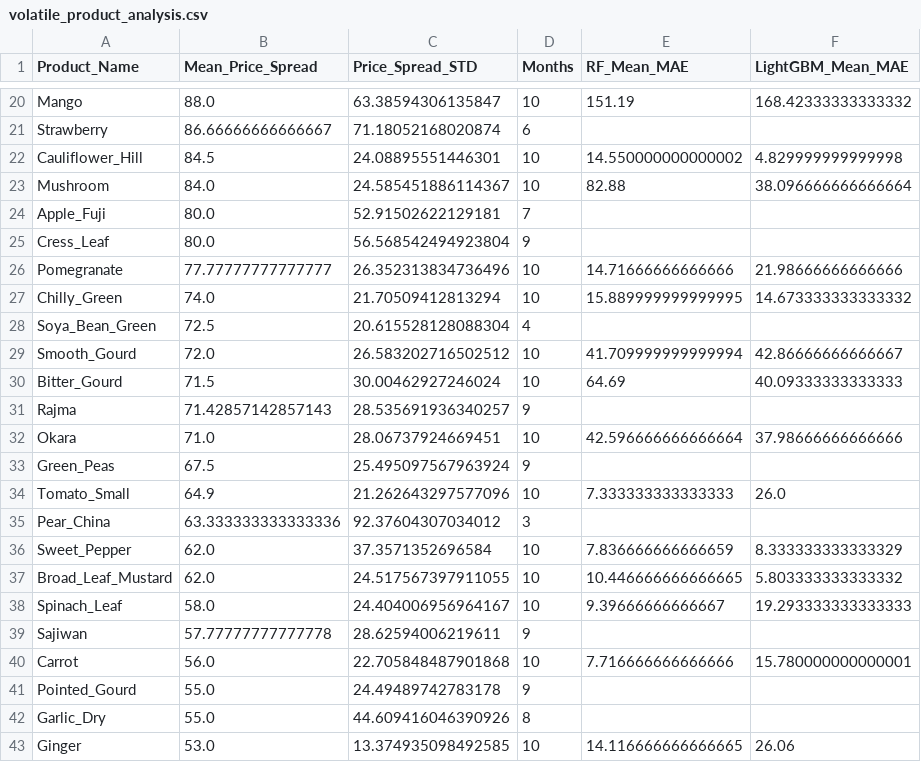
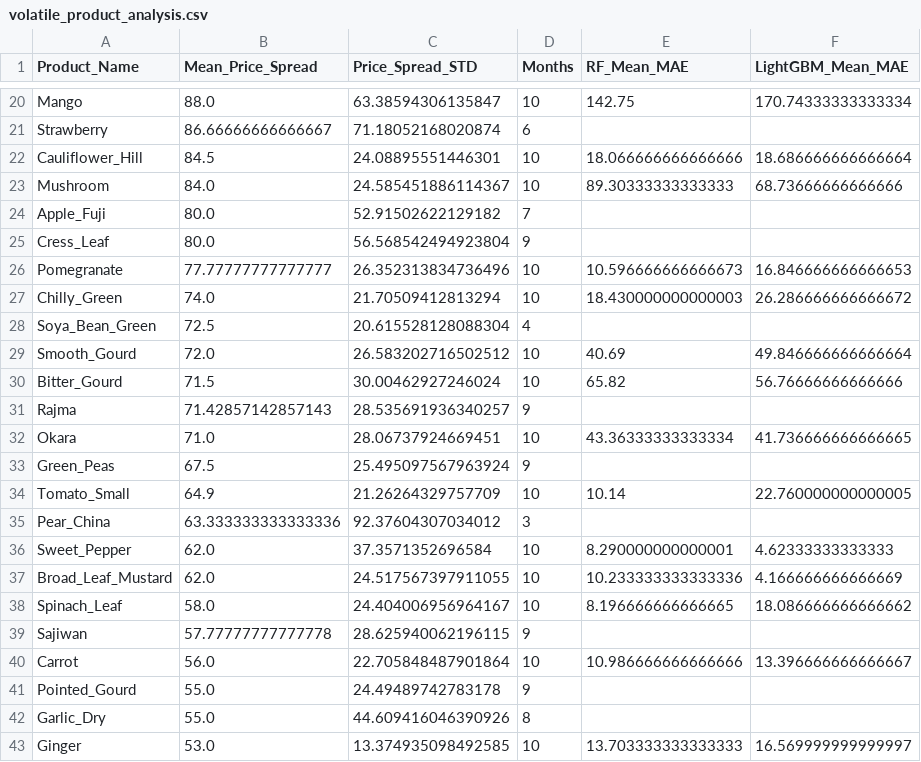
Before and after one commit to Sristy09/MultiTarget_Price_Forecasting_App, a CSV file: data/volatile_product_analysis.csv, drawn as a sheet; only a part is shown, gaps mark what is left out; the diff covers the shown part only; the diff names each change by its address in the sheet, - before the commit and + after, or states it on an @@ line.

```diff
--- a/data/volatile_product_analysis.csv
+++ b/data/volatile_product_analysis.csv
-E20 (RF_Mean_MAE): 151.19
+E20 (RF_Mean_MAE): 142.75
-F20 (LightGBM_Mean_MAE): 168.42333333333332
+F20 (LightGBM_Mean_MAE): 170.74333333333334
-E22 (RF_Mean_MAE): 14.550000000000002
+E22 (RF_Mean_MAE): 18.066666666666666
-F22 (LightGBM_Mean_MAE): 4.829999999999998
+F22 (LightGBM_Mean_MAE): 18.686666666666664
-E23 (RF_Mean_MAE): 82.88
+E23 (RF_Mean_MAE): 89.30333333333333
-F23 (LightGBM_Mean_MAE): 38.096666666666664
+F23 (LightGBM_Mean_MAE): 68.73666666666666
-C24 (Price_Spread_STD): 52.91502622129181
+C24 (Price_Spread_STD): 52.91502622129182
-E26 (RF_Mean_MAE): 14.71666666666666
+E26 (RF_Mean_MAE): 10.596666666666673
-F26 (LightGBM_Mean_MAE): 21.98666666666666
+F26 (LightGBM_Mean_MAE): 16.846666666666653
-E27 (RF_Mean_MAE): 15.889999999999995
+E27 (RF_Mean_MAE): 18.430000000000003
-F27 (LightGBM_Mean_MAE): 14.673333333333332
+F27 (LightGBM_Mean_MAE): 26.286666666666672
-E29 (RF_Mean_MAE): 41.709999999999994
+E29 (RF_Mean_MAE): 40.69
-F29 (LightGBM_Mean_MAE): 42.86666666666667
+F29 (LightGBM_Mean_MAE): 49.846666666666664
-E30 (RF_Mean_MAE): 64.69
+E30 (RF_Mean_MAE): 65.82
-F30 (LightGBM_Mean_MAE): 40.09333333333333
+F30 (LightGBM_Mean_MAE): 56.76666666666666
-E32 (RF_Mean_MAE): 42.596666666666664
+E32 (RF_Mean_MAE): 43.36333333333334
-F32 (LightGBM_Mean_MAE): 37.98666666666666
+F32 (LightGBM_Mean_MAE): 41.736666666666665
-C34 (Price_Spread_STD): 21.262643297577096
+C34 (Price_Spread_STD): 21.26264329757709
-E34 (RF_Mean_MAE): 7.333333333333333
+E34 (RF_Mean_MAE): 10.14
-F34 (LightGBM_Mean_MAE): 26.0
+F34 (LightGBM_Mean_MAE): 22.760000000000005
-E36 (RF_Mean_MAE): 7.836666666666659
+E36 (RF_Mean_MAE): 8.290000000000001
-F36 (LightGBM_Mean_MAE): 8.333333333333329
+F36 (LightGBM_Mean_MAE): 4.62333333333333
-E37 (RF_Mean_MAE): 10.446666666666665
+E37 (RF_Mean_MAE): 10.233333333333336
-F37 (LightGBM_Mean_MAE): 5.803333333333332
+F37 (LightGBM_Mean_MAE): 4.166666666666669
-E38 (RF_Mean_MAE): 9.39666666666667
+E38 (RF_Mean_MAE): 8.196666666666665
-F38 (LightGBM_Mean_MAE): 19.293333333333333
+F38 (LightGBM_Mean_MAE): 18.086666666666662
-C39 (Price_Spread_STD): 28.62594006219611
+C39 (Price_Spread_STD): 28.625940062196115
-C40 (Price_Spread_STD): 22.705848487901868
+C40 (Price_Spread_STD): 22.705848487901864
-E40 (RF_Mean_MAE): 7.716666666666666
+E40 (RF_Mean_MAE): 10.986666666666666
-F40 (LightGBM_Mean_MAE): 15.780000000000001
+F40 (LightGBM_Mean_MAE): 13.396666666666667
-E43 (RF_Mean_MAE): 14.116666666666665
+E43 (RF_Mean_MAE): 13.703333333333333
-F43 (LightGBM_Mean_MAE): 26.06
+F43 (LightGBM_Mean_MAE): 16.569999999999997
```
Also changed, not shown: 82 edited cells elsewhere in this file, data/baseline_vs_rf_vs_lightgbm_validation.csv, data/category_wise_error.csv, 5 other files.
